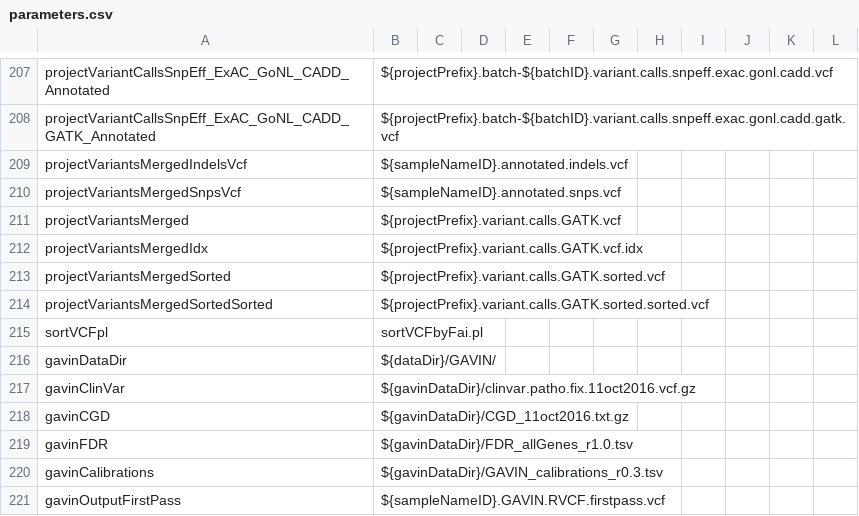
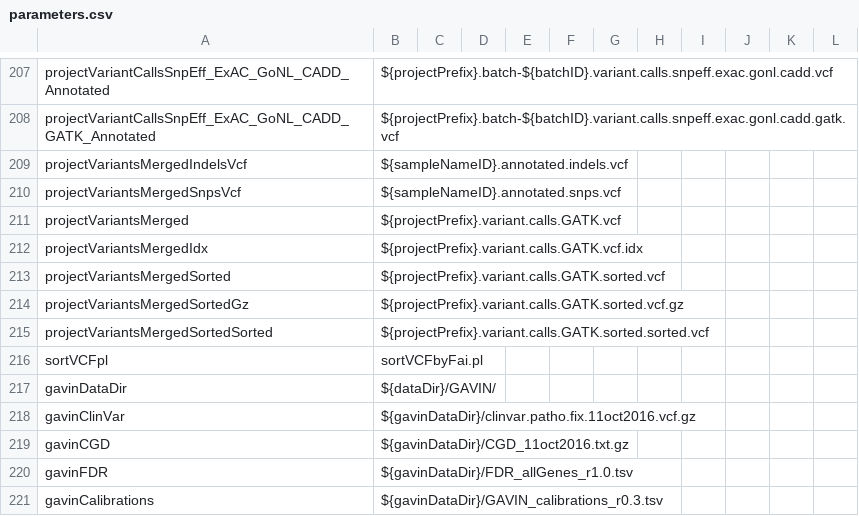
Before and after one commit to molgenis/NGS_DNA, a CSV file: parameters.csv, drawn as a sheet; only a part is shown, gaps mark what is left out; the shorter side is filled out with more unchanged rows.

```diff
--- a/parameters.csv
+++ b/parameters.csv
@@ -213,2 +213,3 @@ projectVariantsMergedIdx,${projectPrefix}.variant.calls.GATK.vcf.idx
 projectVariantsMergedSorted,${projectPrefix}.variant.calls.GATK.sorted.vcf
+projectVariantsMergedSortedGz,${projectPrefix}.variant.calls.GATK.sorted.vcf.gz
 projectVariantsMergedSortedSorted,${projectPrefix}.variant.calls.GATK.sorted.sorted.vcf
```
Also changed, not shown: workflow.csv, 2 other files.
